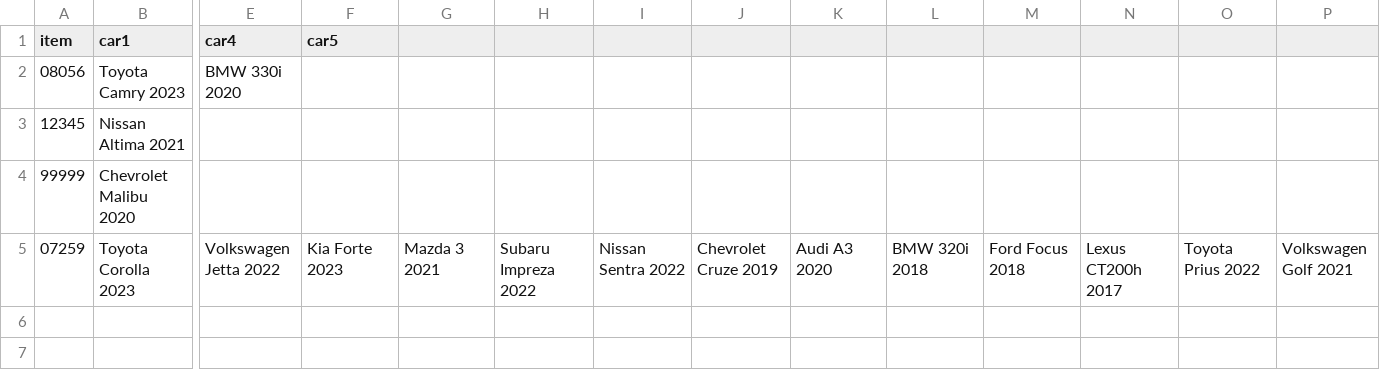
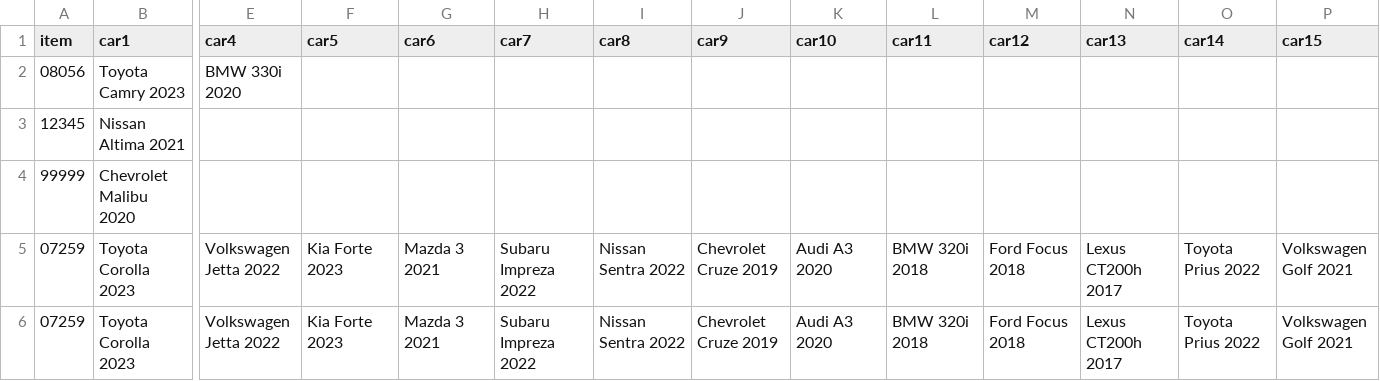
Before and after one commit to hassanmarouf37-debug/telegram-bot, a CSV file: cars.csv, drawn as a sheet; only a part is shown, gaps mark what is left out; rows hold the shown columns only; the diff names each change by its address in the sheet, - before the commit and + after, or states it on an @@ line.

Commit message:
Add files via upload

```diff
--- a/cars.csv
+++ b/cars.csv
-G1: (empty)
+G1: car6
-H1: (empty)
+H1: car7
-I1: (empty)
+I1: car8
-J1: (empty)
+J1: car9
-K1: (empty)
+K1: car10
-L1: (empty)
+L1: car11
-M1: (empty)
+M1: car12
-N1: (empty)
+N1: car13
-O1: (empty)
+O1: car14
-P1: (empty)
+P1: car15
+row 5: 07259 | Toyota Corolla 2023 | Volkswagen Jetta 2022 | Kia Forte 2023 | Mazda 3 2021 | Subaru Impreza 2022 | Nissan Sentra 2022 | Chevrolet Cruze 2019 | Audi A3 2020 | BMW 320i 2018 | Ford Focus 2018 | Lexus CT200h 2017 | Toyota Prius 2022 | Volkswagen Golf 2021
```
